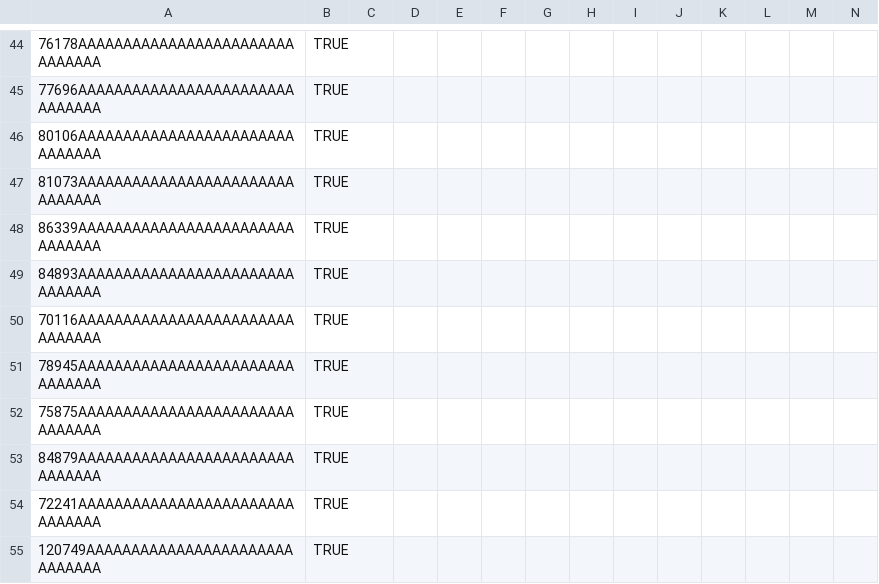
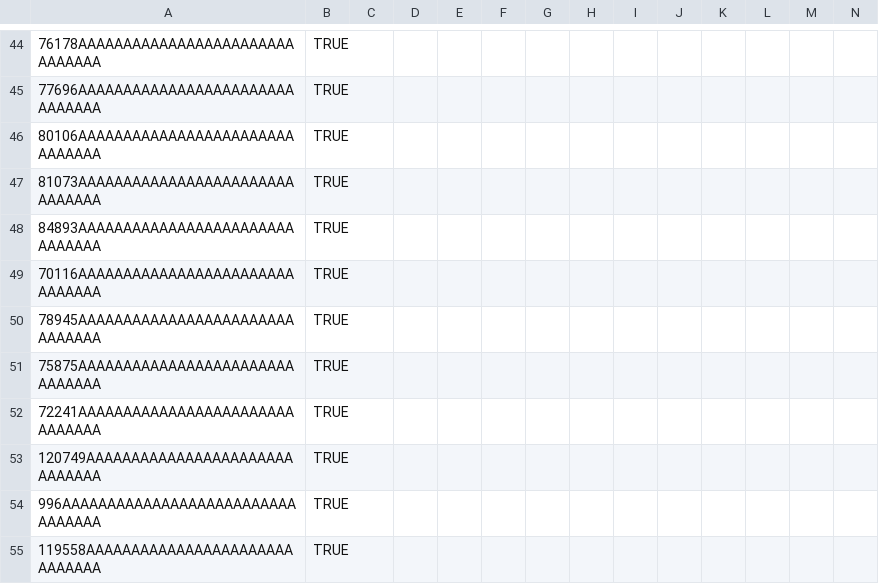
Before and after one commit to mekomsolutions/ozone-haiti, a CSV file: configs/openmrs/initializer_config/concepts/retired_concepts.csv, drawn as a sheet; only a part is shown, gaps mark what is left out; the shorter side is filled out with more unchanged rows; rows hold the shown columns only; the diff covers the shown part only; the diff names each change by its address in the sheet, - before the commit and + after, or states it on an @@ line.

```diff
--- a/configs/openmrs/initializer_config/concepts/retired_concepts.csv
+++ b/configs/openmrs/initializer_config/concepts/retired_concepts.csv
-row 48: 86339AAAAAAAAAAAAAAAAAAAAAAAAAAAAAAA | TRUE
-row 53: 84879AAAAAAAAAAAAAAAAAAAAAAAAAAAAAAA | TRUE
```
Also changed, not shown: 9 removed rows elsewhere in this file, configs/openmrs/initializer_config/concepts/disposition.csv, configs/openmrs/initializer_config/concepts/voidBahmniDispositionConfigs.csv, 2 other files.
